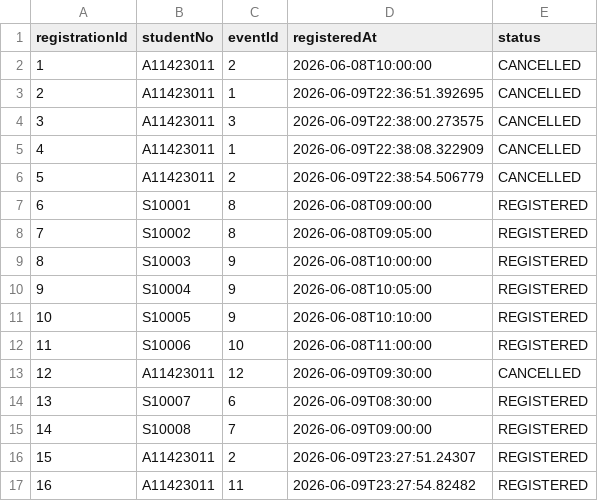
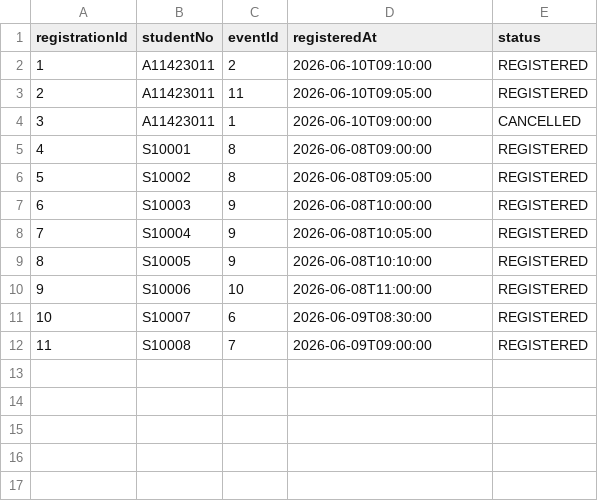
Before and after one commit to yiiixlog/UniEventManageSystem, a CSV file: data/registrations.csv, drawn as a sheet; removed rows and columns are numbered as before the commit, all else as after; the diff names each change by its address in the sheet, - before the commit and + after, or states it on an @@ line.

Commit message:
Polish event list and registration UX

```diff
--- a/data/registrations.csv
+++ b/data/registrations.csv
-D2 (registeredAt): 2026-06-08T10:00:00
+D2 (registeredAt): 2026-06-10T09:10:00
-E2 (status): CANCELLED
+E2 (status): REGISTERED
-row 3: 2 | A11423011 | 1 | 2026-06-09T22:36:51.392695 | CANCELLED
@@ column A (registrationId) renumbered between rows 3 and 12 @@
-C3 (eventId): 3
+C3 (eventId): 11
-D3 (registeredAt): 2026-06-09T22:38:00.273575
+D3 (registeredAt): 2026-06-10T09:05:00
-E3 (status): CANCELLED
+E3 (status): REGISTERED
-D4 (registeredAt): 2026-06-09T22:38:08.322909
+D4 (registeredAt): 2026-06-10T09:00:00
-row 6: 5 | A11423011 | 2 | 2026-06-09T22:38:54.506779 | CANCELLED
-row 13: 12 | A11423011 | 12 | 2026-06-09T09:30:00 | CANCELLED
-row 16: 15 | A11423011 | 2 | 2026-06-09T23:27:51.24307 | REGISTERED
-row 17: 16 | A11423011 | 11 | 2026-06-09T23:27:54.82482 | REGISTERED
```
Also changed, not shown: 5 other files.
